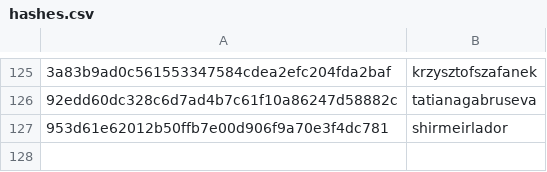
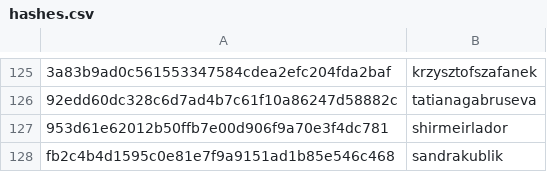
Before and after one commit to RevathyRamalingam/datatalksclub.github.io, a CSV file: scripts/data/hashes.csv, drawn as a sheet; only a part is shown, gaps mark what is left out; the diff names each change by its address in the sheet, - before the commit and + after, or states it on an @@ line.

```diff
--- a/scripts/data/hashes.csv
+++ b/scripts/data/hashes.csv
+row 128: fb2c4b4d1595c0e81e7f9a9151ad1b85e546c468 | sandrakublik
```
Also changed, not shown: 2 other files.
